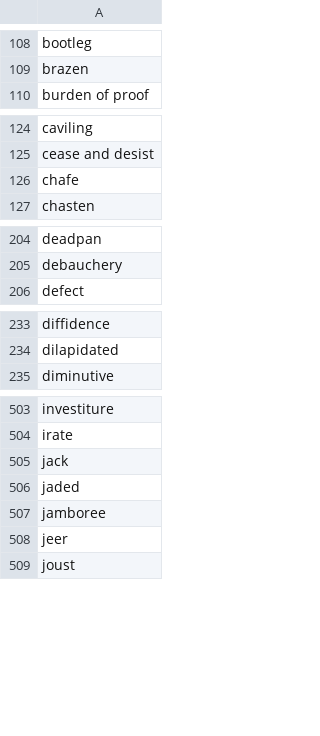
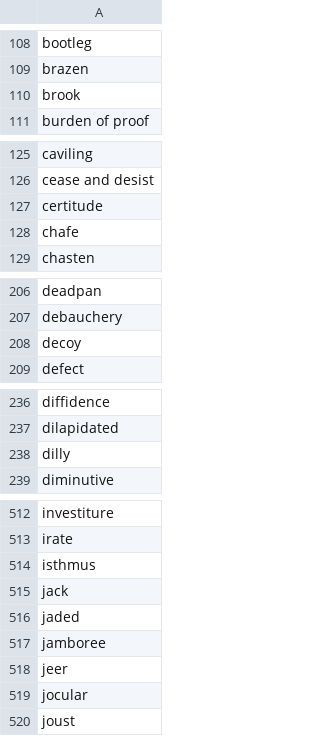
Before and after one commit to artursil/dict_to_anki, a CSV file: webster_saved_words.csv, drawn as a sheet; only a part is shown, gaps mark what is left out; the diff covers the shown part only.

Commit message:
more saved words

```diff
--- a/webster_saved_words.csv
+++ b/webster_saved_words.csv
@@ -109,2 +109,3 @@ bootleg
 brazen
+brook
 burden of proof
@@ -125,2 +126,3 @@ caviling
 cease and desist
+certitude
 chafe
@@ -205,2 +207,3 @@ deadpan
 debauchery
+decoy
 defect
@@ -234,2 +237,3 @@ diffidence
 dilapidated
+dilly
 diminutive
@@ -504,2 +513,3 @@ investiture
 irate
+isthmus
 jack
@@ -508,2 +518,3 @@ jamboree
 jeer
+jocular
 joust
```
Also changed, not shown: 20 added rows elsewhere in this file, 1 other file.
